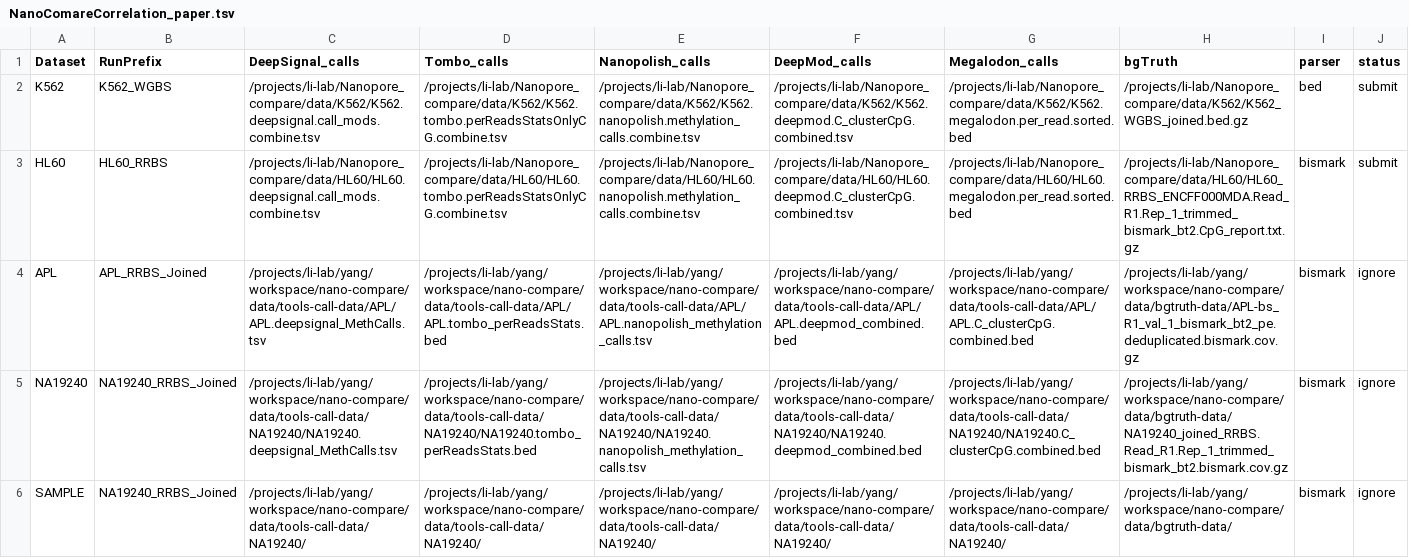
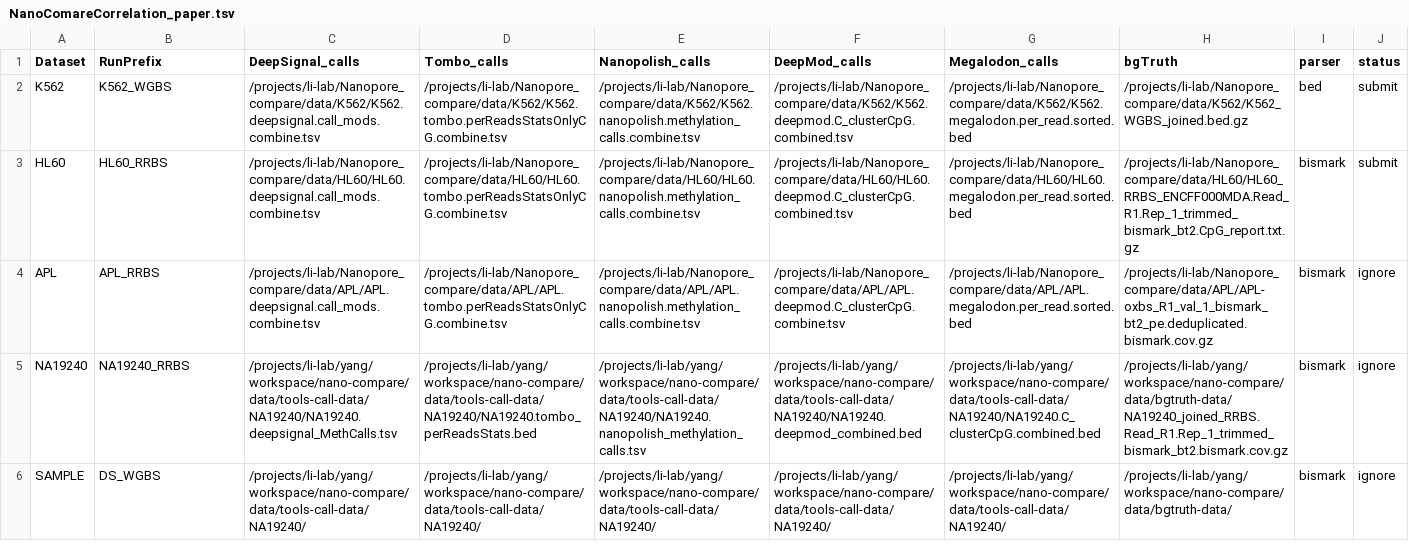
Before and after one commit to LabShengLi/nanome, a TSV file: src/NanoComareCorrelation_paper.tsv, drawn as a sheet; the diff names each change by its address in the sheet, - before the commit and + after, or states it on an @@ line.

```diff
--- a/src/NanoComareCorrelation_paper.tsv
+++ b/src/NanoComareCorrelation_paper.tsv
-B4 (RunPrefix): APL_RRBS_Joined
+B4 (RunPrefix): APL_RRBS
-C4 (DeepSignal_calls): /projects/li-lab/yang/workspace/nano-compare/data/tools-call-data/APL/APL.deepsignal_MethCalls.tsv
+C4 (DeepSignal_calls): /projects/li-lab/Nanopore_compare/data/APL/APL.deepsignal.call_mods.combine.tsv
-D4 (Tombo_calls): /projects/li-lab/yang/workspace/nano-compare/data/tools-call-data/APL/APL.tombo_perReadsStats.bed
+D4 (Tombo_calls): /projects/li-lab/Nanopore_compare/data/APL/APL.tombo.perReadsStatsOnlyCG.combine.tsv
-E4 (Nanopolish_calls): /projects/li-lab/yang/workspace/nano-compare/data/tools-call-data/APL/APL.nanopolish_methylation_calls.tsv
+E4 (Nanopolish_calls): /projects/li-lab/Nanopore_compare/data/APL/APL.nanopolish.methylation_calls.combine.tsv
-F4 (DeepMod_calls): /projects/li-lab/yang/workspace/nano-compare/data/tools-call-data/APL/APL.deepmod_combined.bed
+F4 (DeepMod_calls): /projects/li-lab/Nanopore_compare/data/APL/APL.deepmod.C_clusterCpG.combine.tsv
-G4 (Megalodon_calls): /projects/li-lab/yang/workspace/nano-compare/data/tools-call-data/APL/APL.C_clusterCpG.combined.bed
+G4 (Megalodon_calls): /projects/li-lab/Nanopore_compare/data/APL/APL.megalodon.per_read.sorted.bed
-H4 (bgTruth): /projects/li-lab/yang/workspace/nano-compare/data/bgtruth-data/APL-bs_R1_val_1_bismark_bt2_pe.deduplicated.bismark.cov.gz
+H4 (bgTruth): /projects/li-lab/Nanopore_compare/data/APL/APL-oxbs_R1_val_1_bismark_bt2_pe.deduplicated.bismark.cov.gz
-B5 (RunPrefix): NA19240_RRBS_Joined
+B5 (RunPrefix): NA19240_RRBS
-B6 (RunPrefix): NA19240_RRBS_Joined
+B6 (RunPrefix): DS_WGBS
```
Also changed, not shown: src/NanoComarePerformance_paper.tsv, 46 other files.
